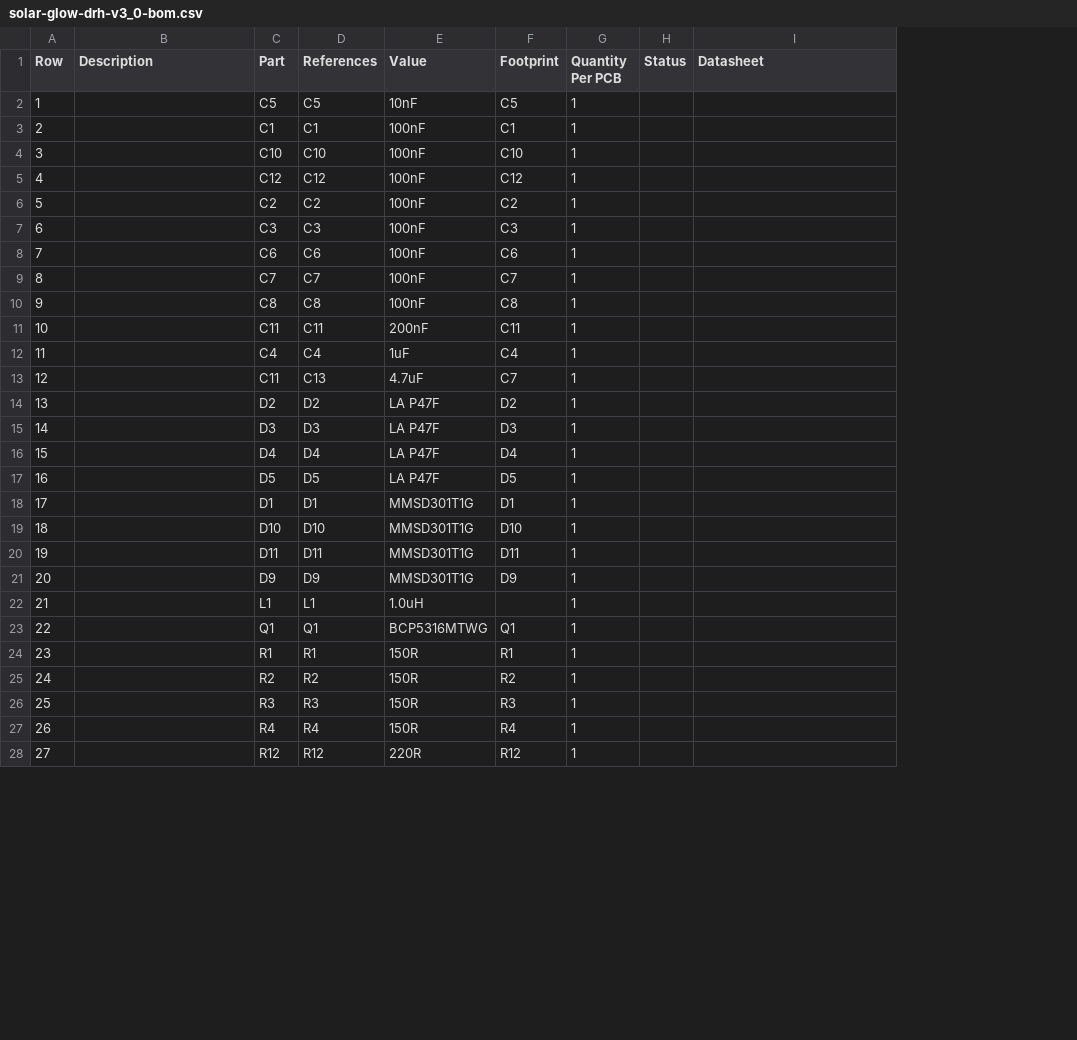
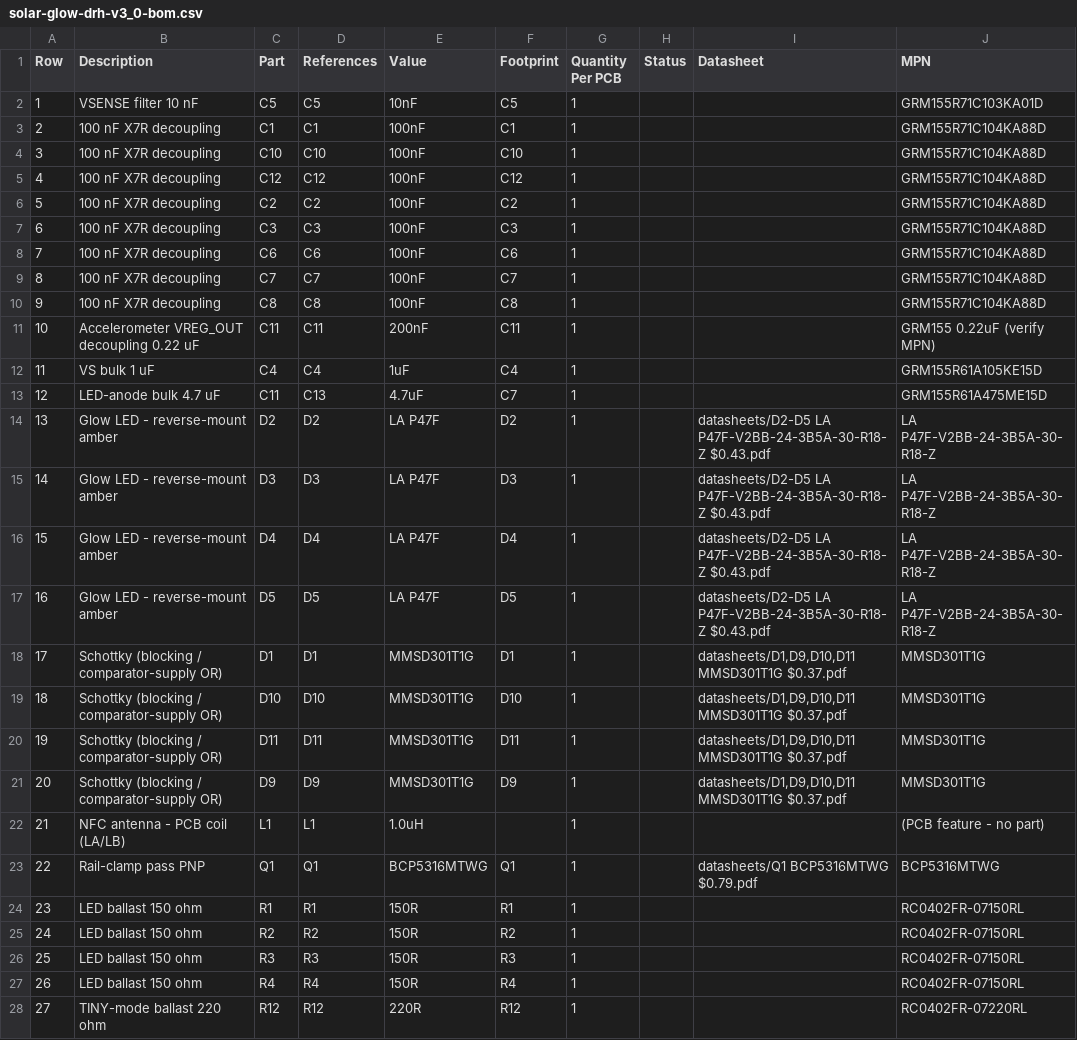
Before and after one commit to devinhorowitz/solar-business-card, a CSV file: Generated/fabdocs/solar-glow-drh-v3_0-bom.csv, drawn as a sheet; only a part is shown; the diff covers the shown part only; the diff names each change by its address in the sheet, - before the commit and + after, or states it on an @@ line.

```diff
--- a/Generated/fabdocs/solar-glow-drh-v3_0-bom.csv
+++ b/Generated/fabdocs/solar-glow-drh-v3_0-bom.csv
+column J (MPN), rows 2-28: GRM155R71C103KA01D | GRM155R71C104KA88D | GRM155R71C104KA88D | GRM155R71C104KA88D | GRM155R71C104KA88D | GRM155R71C104KA88D | GRM155R71C104KA88D | GRM155R71C104KA88D | GRM155R71C104KA88D | GRM155 0.22uF (verify MPN) | GRM155R61A105KE15D | GRM155R61A475ME15D | LA P47F-V2BB-24-3B5A-30-R18-Z | LA P47F-V2BB-24-3B5A-30-R18-Z | LA P47F-V2BB-24-3B5A-30-R18-Z | LA P47F-V2BB-24-3B5A-30-R18-Z | MMSD301T1G | MMSD301T1G | MMSD301T1G | MMSD301T1G | (PCB feature - no part) | BCP5316MTWG | RC0402FR-07150RL | RC0402FR-07150RL | RC0402FR-07150RL | RC0402FR-07150RL | RC0402FR-07220RL
-B2 (Description): (empty)
+B2 (Description): VSENSE filter 10 nF
-B3:B10 (Description): (empty)
+B3:B10 (Description): 100 nF X7R decoupling
-B11 (Description): (empty)
+B11 (Description): Accelerometer VREG_OUT decoupling 0.22 uF
-B12 (Description): (empty)
+B12 (Description): VS bulk 1 uF
-B13 (Description): (empty)
+B13 (Description): LED-anode bulk 4.7 uF
-B14:B17 (Description): (empty)
+B14:B17 (Description): Glow LED - reverse-mount amber
-I14:I17 (Datasheet): (empty)
+I14:I17 (Datasheet): datasheets/D2-D5 LA P47F-V2BB-24-3B5A-30-R18-Z $0.43.pdf
-B18:B21 (Description): (empty)
+B18:B21 (Description): Schottky (blocking / comparator-supply OR)
-I18:I21 (Datasheet): (empty)
+I18:I21 (Datasheet): datasheets/D1,D9,D10,D11 MMSD301T1G $0.37.pdf
-B22 (Description): (empty)
+B22 (Description): NFC antenna - PCB coil (LA/LB)
-B23 (Description): (empty)
+B23 (Description): Rail-clamp pass PNP
-I23 (Datasheet): (empty)
+I23 (Datasheet): datasheets/Q1 BCP5316MTWG $0.79.pdf
-B24:B27 (Description): (empty)
+B24:B27 (Description): LED ballast 150 ohm
-B28 (Description): (empty)
+B28 (Description): TINY-mode ballast 220 ohm
```
Also changed, not shown: 20 edited cells elsewhere in this file, 8 other files.
